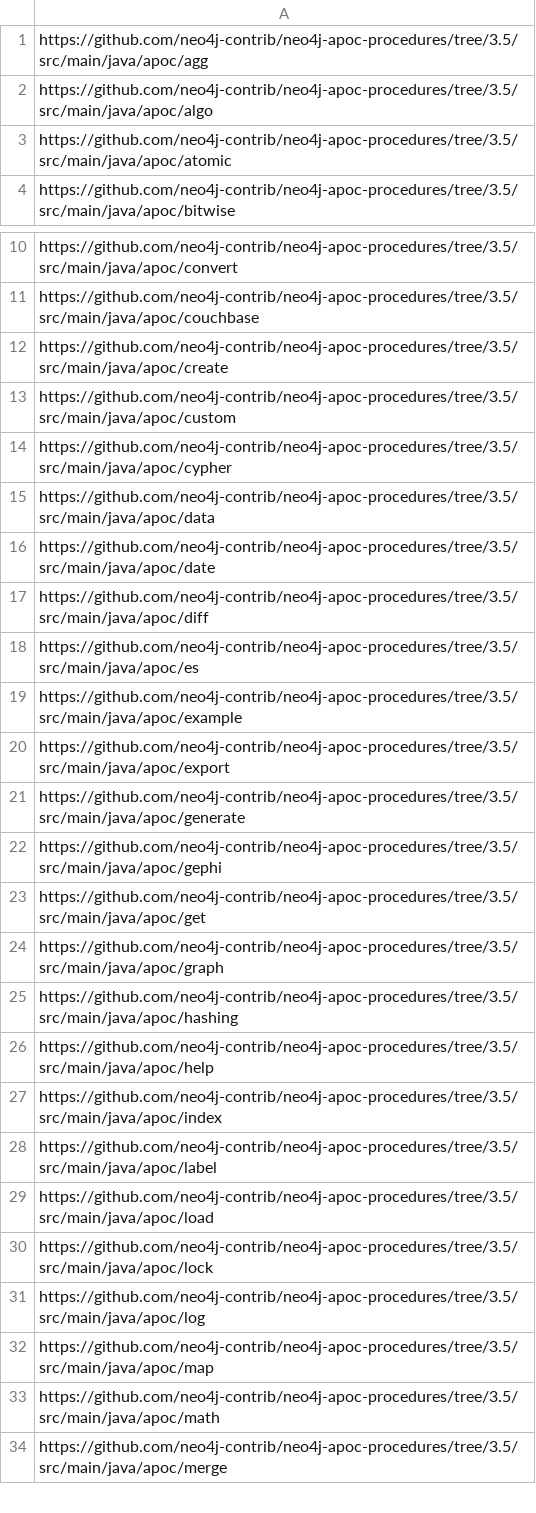
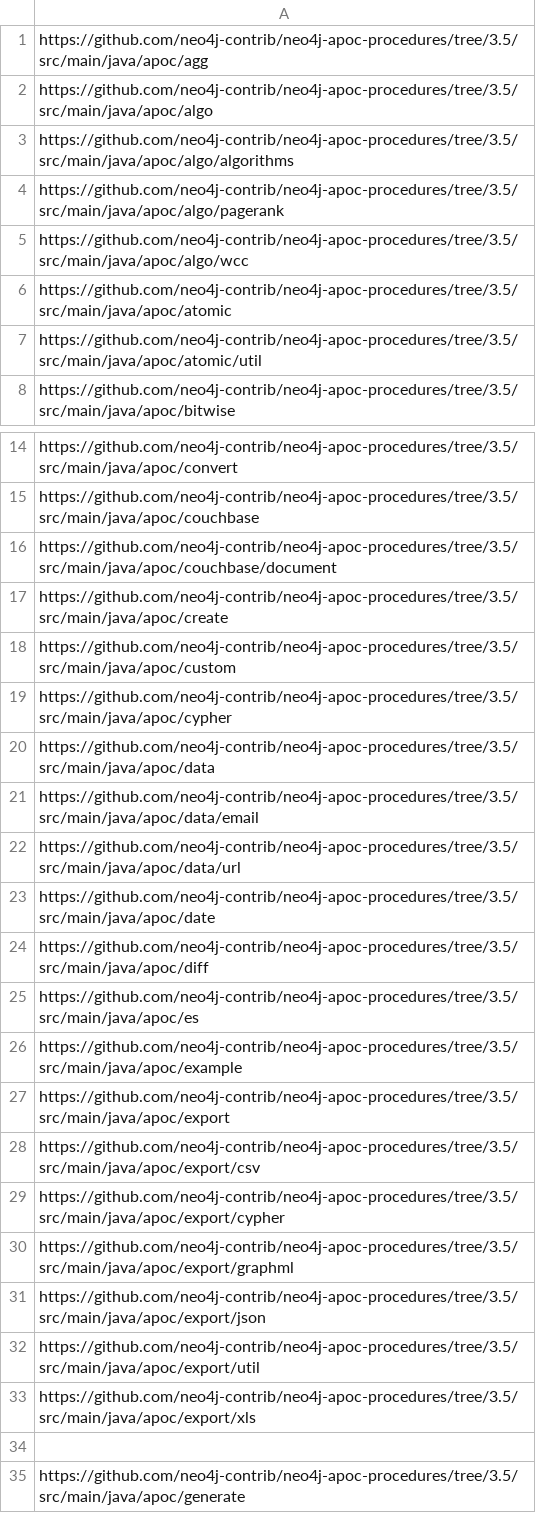
Before and after one commit to wirsel/neoj, a CSV file: neo4j_apoc_folders.csv, drawn as a sheet; only a part is shown, gaps mark what is left out; the shorter side is filled out with more unchanged rows.

Commit message:
Update neo4j_apoc_folders.csv

```diff
--- a/neo4j_apoc_folders.csv
+++ b/neo4j_apoc_folders.csv
@@ -2,3 +2,7 @@ https://github.com/neo4j-contrib/neo4j-apoc-procedures/tree/3.5/src/main/java/ap
 https://github.com/neo4j-contrib/neo4j-apoc-procedures/tree/3.5/src/main/java/apoc/algo
+https://github.com/neo4j-contrib/neo4j-apoc-procedures/tree/3.5/src/main/java/apoc/algo/algorithms
+https://github.com/neo4j-contrib/neo4j-apoc-procedures/tree/3.5/src/main/java/apoc/algo/pagerank
+https://github.com/neo4j-contrib/neo4j-apoc-procedures/tree/3.5/src/main/java/apoc/algo/wcc
 https://github.com/neo4j-contrib/neo4j-apoc-procedures/tree/3.5/src/main/java/apoc/atomic
+https://github.com/neo4j-contrib/neo4j-apoc-procedures/tree/3.5/src/main/java/apoc/atomic/util
 https://github.com/neo4j-contrib/neo4j-apoc-procedures/tree/3.5/src/main/java/apoc/bitwise
@@ -11,2 +15,3 @@ https://github.com/neo4j-contrib/neo4j-apoc-procedures/tree/3.5/src/main/java/ap
 https://github.com/neo4j-contrib/neo4j-apoc-procedures/tree/3.5/src/main/java/apoc/couchbase
+https://github.com/neo4j-contrib/neo4j-apoc-procedures/tree/3.5/src/main/java/apoc/couchbase/document
 https://github.com/neo4j-contrib/neo4j-apoc-procedures/tree/3.5/src/main/java/apoc/create
@@ -15,2 +20,4 @@ https://github.com/neo4j-contrib/neo4j-apoc-procedures/tree/3.5/src/main/java/ap
 https://github.com/neo4j-contrib/neo4j-apoc-procedures/tree/3.5/src/main/java/apoc/data
+https://github.com/neo4j-contrib/neo4j-apoc-procedures/tree/3.5/src/main/java/apoc/data/email
+https://github.com/neo4j-contrib/neo4j-apoc-procedures/tree/3.5/src/main/java/apoc/data/url
 https://github.com/neo4j-contrib/neo4j-apoc-procedures/tree/3.5/src/main/java/apoc/date
@@ -20,2 +27,9 @@ https://github.com/neo4j-contrib/neo4j-apoc-procedures/tree/3.5/src/main/java/ap
 https://github.com/neo4j-contrib/neo4j-apoc-procedures/tree/3.5/src/main/java/apoc/export
+https://github.com/neo4j-contrib/neo4j-apoc-procedures/tree/3.5/src/main/java/apoc/export/csv
+https://github.com/neo4j-contrib/neo4j-apoc-procedures/tree/3.5/src/main/java/apoc/export/cypher
+https://github.com/neo4j-contrib/neo4j-apoc-procedures/tree/3.5/src/main/java/apoc/export/graphml
+https://github.com/neo4j-contrib/neo4j-apoc-procedures/tree/3.5/src/main/java/apoc/export/json
+https://github.com/neo4j-contrib/neo4j-apoc-procedures/tree/3.5/src/main/java/apoc/export/util
+https://github.com/neo4j-contrib/neo4j-apoc-procedures/tree/3.5/src/main/java/apoc/export/xls
+
 https://github.com/neo4j-contrib/neo4j-apoc-procedures/tree/3.5/src/main/java/apoc/generate
```
